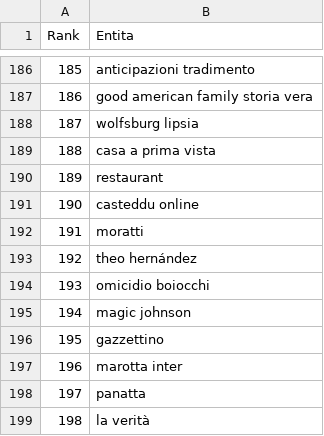
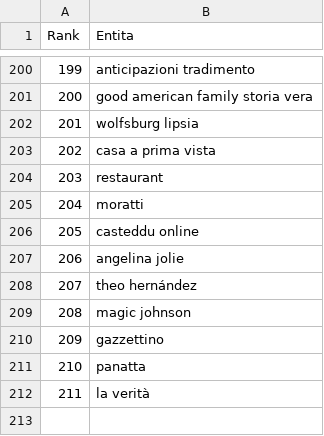
Before and after one commit to maledizionisrls/discover-prophet-website, a CSV file: checkpoint_data/01_entities_ordered_extracted.csv, drawn as a sheet; only a part is shown, gaps mark what is left out; removed rows and columns are numbered as before the commit, all else as after; the diff covers the shown part only; the diff names each change by its address in the sheet, - before the commit and + after, or states it on an @@ line.

```diff
--- a/checkpoint_data/01_entities_ordered_extracted.csv
+++ b/checkpoint_data/01_entities_ordered_extracted.csv
@@ column A (Rank) renumbered from row 3 down @@
@@ row 192 moved to row 205: 204 @@
+row 207: 206 | angelina jolie
-row 194: 193 | omicidio boiocchi
-row 197: 196 | marotta inter
```
Also changed, not shown: 23 added rows, 9 removed rows, 77 moved rows and 21 edited cells elsewhere in this file, checkpoint_data/02_context_run_1_scores.csv, checkpoint_data/02_context_run_2_scores.csv, 5 other files.
